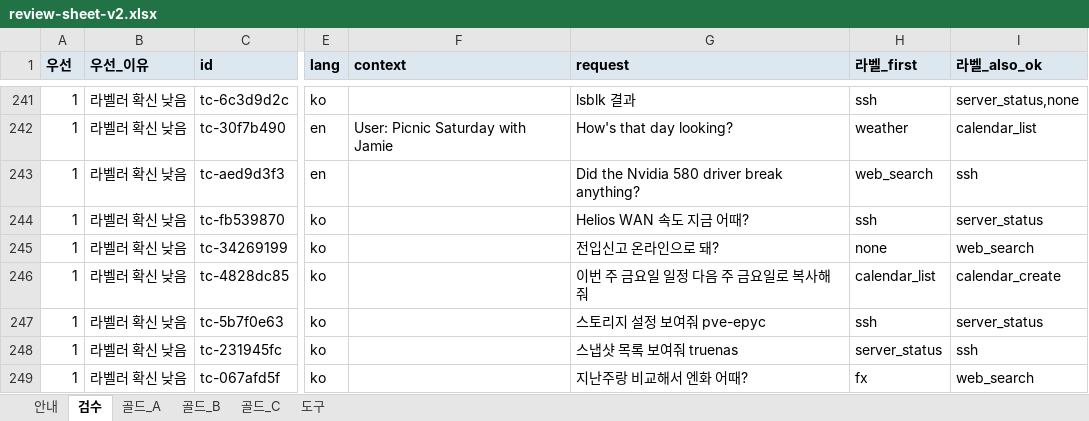
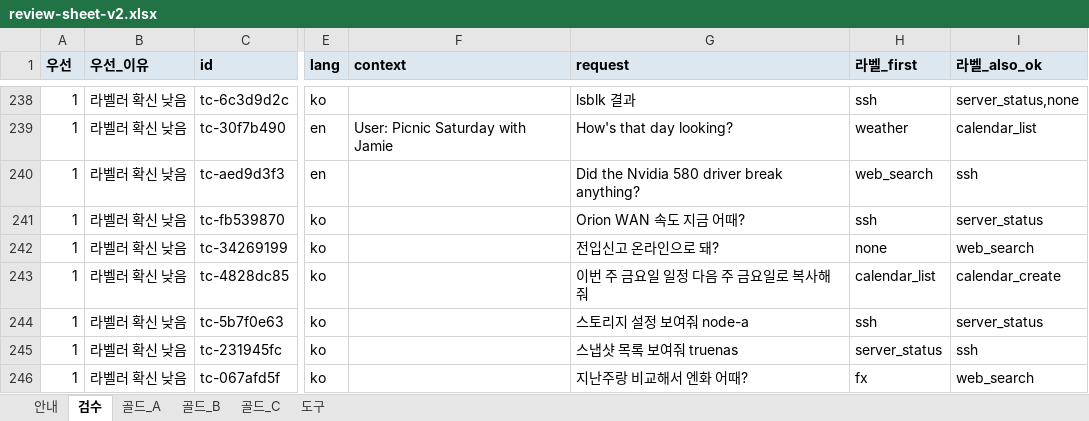
Before and after one commit to 27lab-org/AI-X-Deeplearning, an Excel workbook: dataset/review-sheet-v2.xlsx, sheet 검수, drawn as a sheet; only a part is shown, gaps mark what is left out; values as stored, in another font and other column widths than the file's, no borders; addresses are those after the commit; the diff covers the shown part only; the diff names each change by its address in the sheet, - before the commit and + after, or states it on an @@ line.

```diff
--- a/dataset/review-sheet-v2.xlsx (sheet 검수)
+++ b/dataset/review-sheet-v2.xlsx (sheet 검수)
-G241 (request): Helios WAN 속도 지금 어때?
+G241 (request): Orion WAN 속도 지금 어때?
-G244 (request): 스토리지 설정 보여줘 pve-epyc
+G244 (request): 스토리지 설정 보여줘 node-a
```
Also changed, not shown: 13 removed rows and 296 edited cells elsewhere in this sheet, sheet 골드_A, sheet 골드_B, sheet 골드_C, sheet 도구, 28 other files.
